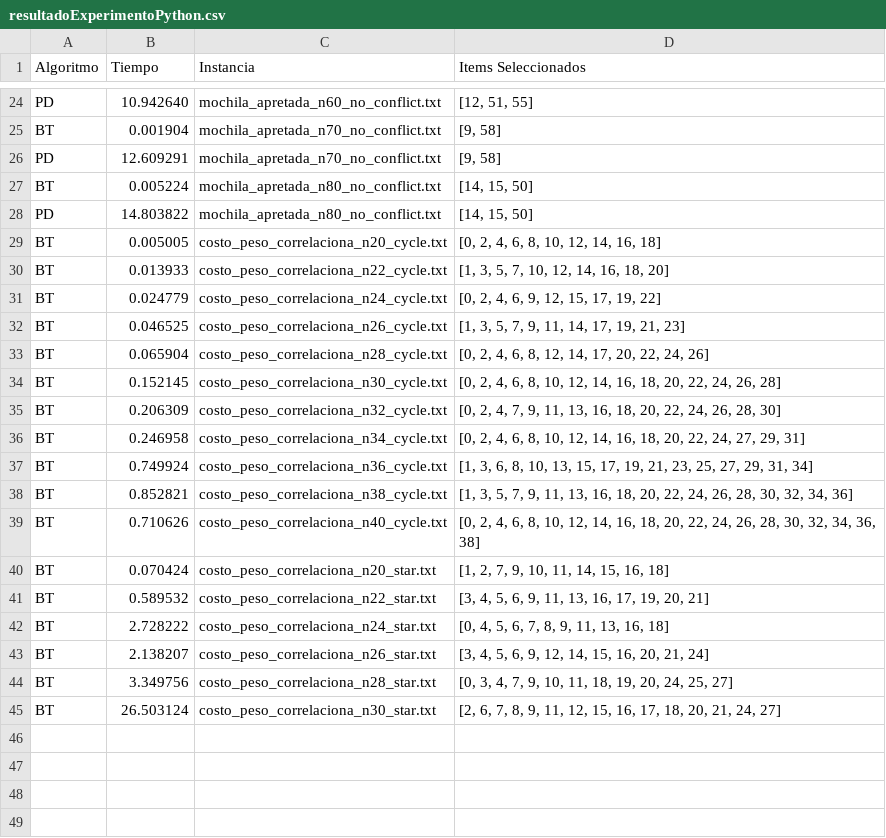
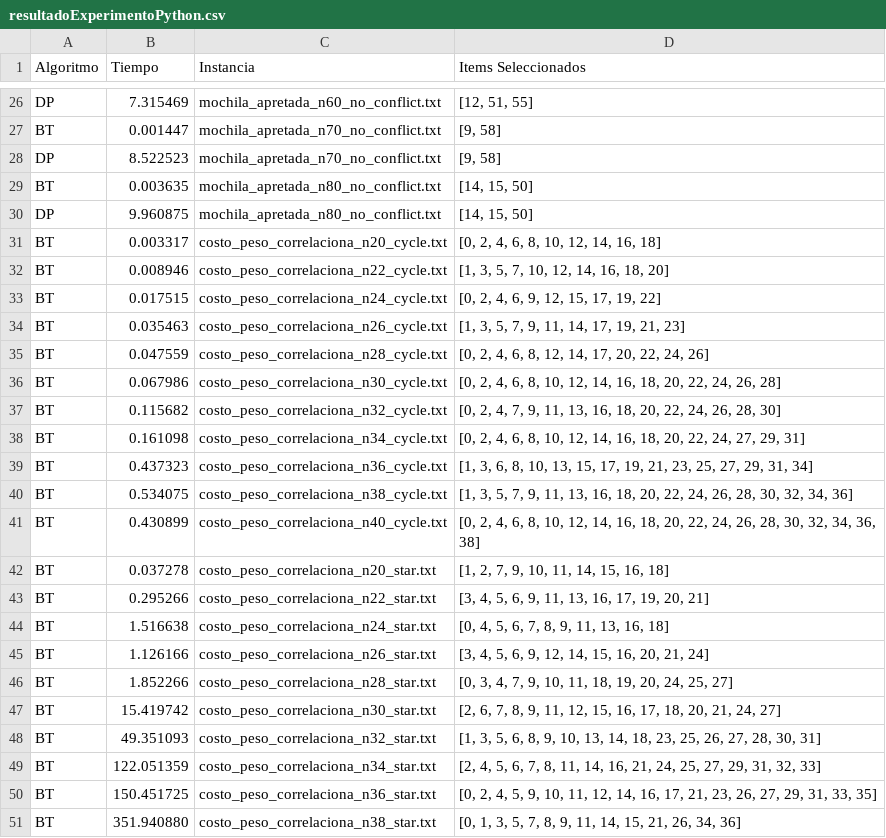
Before and after one commit to Denis0827/TP1-TD5, a CSV file: src/resultadoExperimentoPython.csv, drawn as a sheet; only a part is shown, gaps mark what is left out; addresses are those after the commit; the diff covers the shown part only; the diff names each change by its address in the sheet, - before the commit and + after, or states it on an @@ line.

```diff
--- a/src/resultadoExperimentoPython.csv
+++ b/src/resultadoExperimentoPython.csv
-A26 (Algoritmo): PD
+A26 (Algoritmo): DP
-B26 (Tiempo): 10.942640
+B26 (Tiempo): 7.315469
-B27 (Tiempo): 0.001904
+B27 (Tiempo): 0.001447
-A28 (Algoritmo): PD
+A28 (Algoritmo): DP
-B28 (Tiempo): 12.609291
+B28 (Tiempo): 8.522523
-B29 (Tiempo): 0.005224
+B29 (Tiempo): 0.003635
-A30 (Algoritmo): PD
+A30 (Algoritmo): DP
-B30 (Tiempo): 14.803822
+B30 (Tiempo): 9.960875
-B31 (Tiempo): 0.005005
+B31 (Tiempo): 0.003317
-B32 (Tiempo): 0.013933
+B32 (Tiempo): 0.008946
-B33 (Tiempo): 0.024779
+B33 (Tiempo): 0.017515
-B34 (Tiempo): 0.046525
+B34 (Tiempo): 0.035463
-B35 (Tiempo): 0.065904
+B35 (Tiempo): 0.047559
-B36 (Tiempo): 0.152145
+B36 (Tiempo): 0.067986
-B37 (Tiempo): 0.206309
+B37 (Tiempo): 0.115682
-B38 (Tiempo): 0.246958
+B38 (Tiempo): 0.161098
-B39 (Tiempo): 0.749924
+B39 (Tiempo): 0.437323
-B40 (Tiempo): 0.852821
+B40 (Tiempo): 0.534075
-B41 (Tiempo): 0.710626
+B41 (Tiempo): 0.430899
-B42 (Tiempo): 0.070424
+B42 (Tiempo): 0.037278
-B43 (Tiempo): 0.589532
+B43 (Tiempo): 0.295266
-B44 (Tiempo): 2.728222
+B44 (Tiempo): 1.516638
-B45 (Tiempo): 2.138207
+B45 (Tiempo): 1.126166
-B46 (Tiempo): 3.349756
+B46 (Tiempo): 1.852266
-B47 (Tiempo): 26.503124
+B47 (Tiempo): 15.419742
+row 48: BT | 49.351093 | costo_peso_correlaciona_n32_star.txt | [1, 3, 5, 6, 8, 9, 10, 13, 14, 18, 23, 25, 26, 27, 28, 30, 31]
+row 49: BT | 122.051359 | costo_peso_correlaciona_n34_star.txt | [2, 4, 5, 6, 7, 8, 11, 14, 16, 21, 24, 25, 27, 29, 31, 32, 33]
+row 50: BT | 150.451725 | costo_peso_correlaciona_n36_star.txt | [0, 2, 4, 5, 9, 10, 11, 12, 14, 16, 17, 21, 23, 26, 27, 29, 31, 33, 35]
+row 51: BT | 351.940880 | costo_peso_correlaciona_n38_star.txt | [0, 1, 3, 5, 7, 8, 9, 11, 14, 15, 21, 26, 34, 36]
```
Also changed, not shown: 2 added rows and 35 edited cells elsewhere in this file, src/resultadoExperimentoC++.csv, 53 other files.
